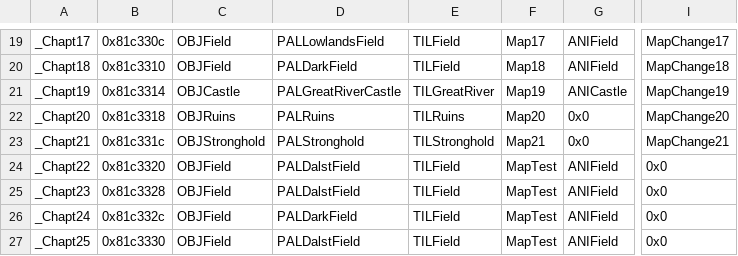
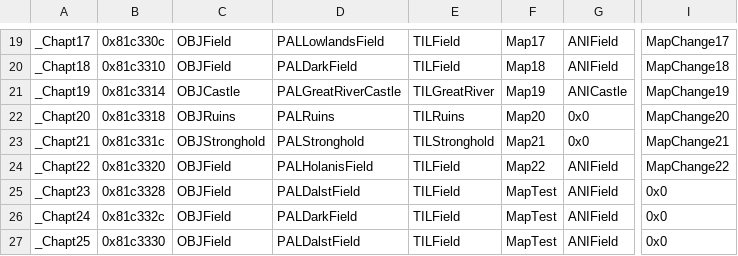
Before and after one commit to Retina1/TMGC_Buildfiles, a CSV file: Tables/NightmareModules/ChapterData/ChapterData.csv, drawn as a sheet; only a part is shown, gaps mark what is left out; the diff names each change by its address in the sheet, - before the commit and + after, or states it on an @@ line.

```diff
--- a/Tables/NightmareModules/ChapterData/ChapterData.csv
+++ b/Tables/NightmareModules/ChapterData/ChapterData.csv
-D24: PALDalstField
+D24: PALHolanisField
-F24: MapTest
+F24: Map22
-I24: 0x0
+I24: MapChange22
```
Also changed, not shown: 39 other files.
